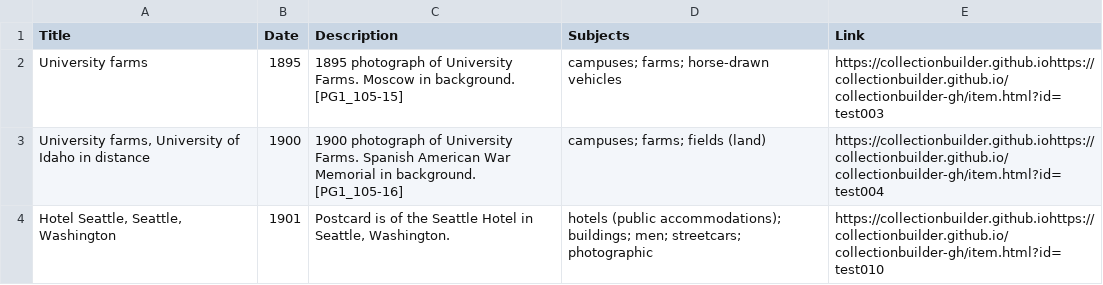
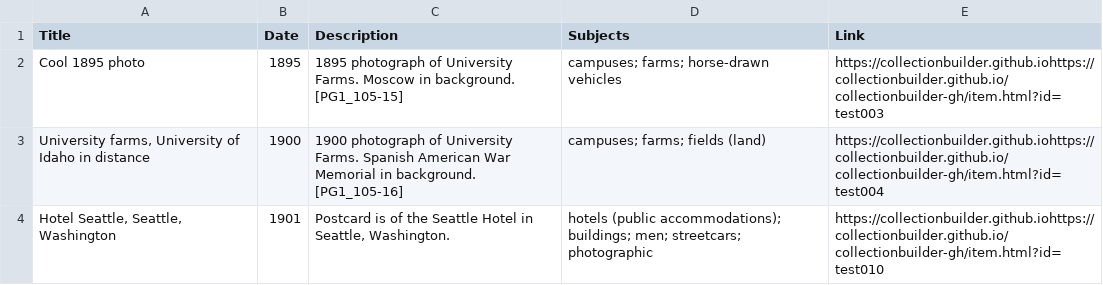
Before and after one commit to chrisdaaz/branching, a CSV file: metadata.csv, drawn as a sheet; only a part is shown.

Commit message:
edits to titles

```diff
--- a/metadata.csv
+++ b/metadata.csv
@@ -1,3 +1,3 @@
 Title,Date,Description,Subjects,Link
-University farms,1895,1895 photograph of University Farms. Moscow in background. [PG1_105-15],campuses; farms; horse-drawn vehicles,https://collectionbuilder.github.iohttps://collectionbuilder.github.io/collectionbuilder-gh/item.html?id=test003
+Cool 1895 photo,1895,1895 photograph of University Farms. Moscow in background. [PG1_105-15],campuses; farms; horse-drawn vehicles,https://collectionbuilder.github.iohttps://collectionbuilder.github.io/collectionbuilder-gh/item.html?id=test003
 "University farms, University of Idaho in distance",1900,1900 photograph of University Farms. Spanish American War Memorial in background. [PG1_105-16],campuses; farms; fields (land),https://collectionbuilder.github.iohttps://collectionbuilder.github.io/collectionbuilder-gh/item.html?id=test004
```
